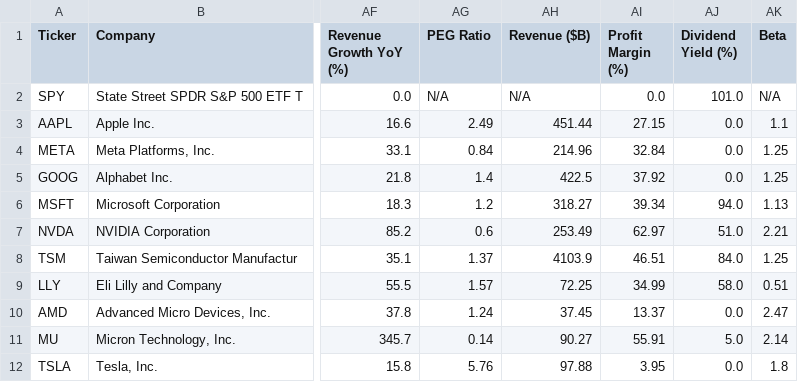
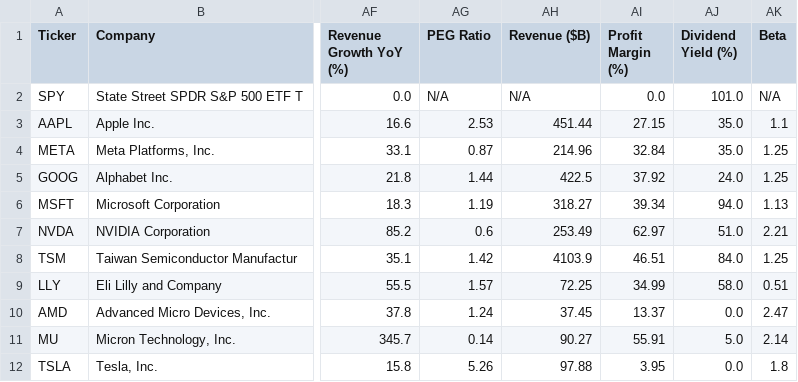
Before and after one commit to runyuzhang1007/stock-dashboard, a CSV file: stock_analysis.csv, drawn as a sheet; only a part is shown, gaps mark what is left out; the diff names each change by its address in the sheet, - before the commit and + after, or states it on an @@ line.

```diff
--- a/stock_analysis.csv
+++ b/stock_analysis.csv
-AG3 (PEG Ratio): 2.49
+AG3 (PEG Ratio): 2.53
-AJ3:AJ4 (Dividend Yield (%)): 0.0
+AJ3:AJ4 (Dividend Yield (%)): 35.0
-AG4 (PEG Ratio): 0.84
+AG4 (PEG Ratio): 0.87
-AG5 (PEG Ratio): 1.4
+AG5 (PEG Ratio): 1.44
-AJ5 (Dividend Yield (%)): 0.0
+AJ5 (Dividend Yield (%)): 24.0
-AG6 (PEG Ratio): 1.2
+AG6 (PEG Ratio): 1.19
-AG8 (PEG Ratio): 1.37
+AG8 (PEG Ratio): 1.42
-AG12 (PEG Ratio): 5.76
+AG12 (PEG Ratio): 5.26
```
Also changed, not shown: 1 other file.
